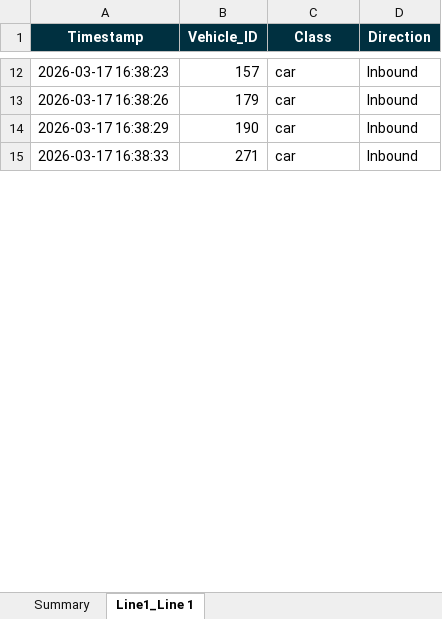
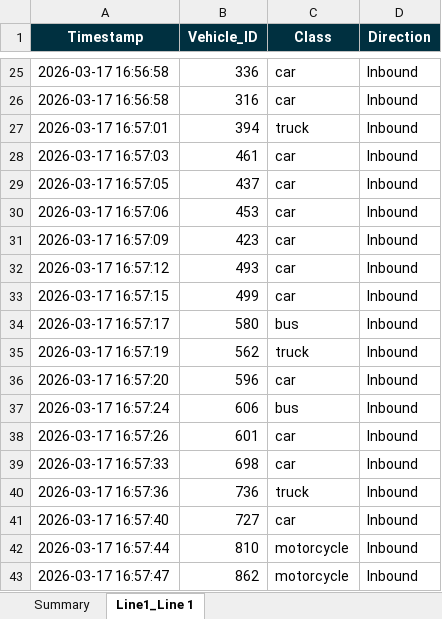
Before and after one commit to pprathom/Vehicle-Counter-YOLO, an Excel workbook: vehicle_counts.xlsx, sheet Line1_Line 1, drawn as a sheet; only a part is shown, gaps mark what is left out; values as stored, in another font and other column widths than the file's, no borders; addresses are those after the commit; the diff covers the shown part only; the diff names each change by its address in the sheet, - before the commit and + after, or states it on an @@ line.

```diff
--- a/vehicle_counts.xlsx (sheet Line1_Line 1)
+++ b/vehicle_counts.xlsx (sheet Line1_Line 1)
-A25 (Timestamp): 2026-03-17 16:38:23
+A25 (Timestamp): 2026-03-17 16:56:58
-B25 (Vehicle_ID): 157
+B25 (Vehicle_ID): 336
-A26 (Timestamp): 2026-03-17 16:38:26
+A26 (Timestamp): 2026-03-17 16:56:58
-B26 (Vehicle_ID): 179
+B26 (Vehicle_ID): 316
+row 27: 2026-03-17 16:57:01 | 394 | truck | Inbound
-A28 (Timestamp): 2026-03-17 16:38:29
+A28 (Timestamp): 2026-03-17 16:57:03
-B28 (Vehicle_ID): 190
+B28 (Vehicle_ID): 461
+row 29: 2026-03-17 16:57:05 | 437 | car | Inbound
+row 30: 2026-03-17 16:57:06 | 453 | car | Inbound
+row 31: 2026-03-17 16:57:09 | 423 | car | Inbound
+row 32: 2026-03-17 16:57:12 | 493 | car | Inbound
+row 33: 2026-03-17 16:57:15 | 499 | car | Inbound
+row 34: 2026-03-17 16:57:17 | 580 | bus | Inbound
+row 35: 2026-03-17 16:57:19 | 562 | truck | Inbound
+row 36: 2026-03-17 16:57:20 | 596 | car | Inbound
+row 37: 2026-03-17 16:57:24 | 606 | bus | Inbound
+row 38: 2026-03-17 16:57:26 | 601 | car | Inbound
-A39 (Timestamp): 2026-03-17 16:38:33
+A39 (Timestamp): 2026-03-17 16:57:33
-B39 (Vehicle_ID): 271
+B39 (Vehicle_ID): 698
+row 40: 2026-03-17 16:57:36 | 736 | truck | Inbound
+row 41: 2026-03-17 16:57:40 | 727 | car | Inbound
+row 42: 2026-03-17 16:57:44 | 810 | motorcycle | Inbound
+row 43: 2026-03-17 16:57:47 | 862 | motorcycle | Inbound
```
Also changed, not shown: 33 added rows, 2 removed rows and 27 edited cells elsewhere in this sheet, sheet Summary, 1 other file.
